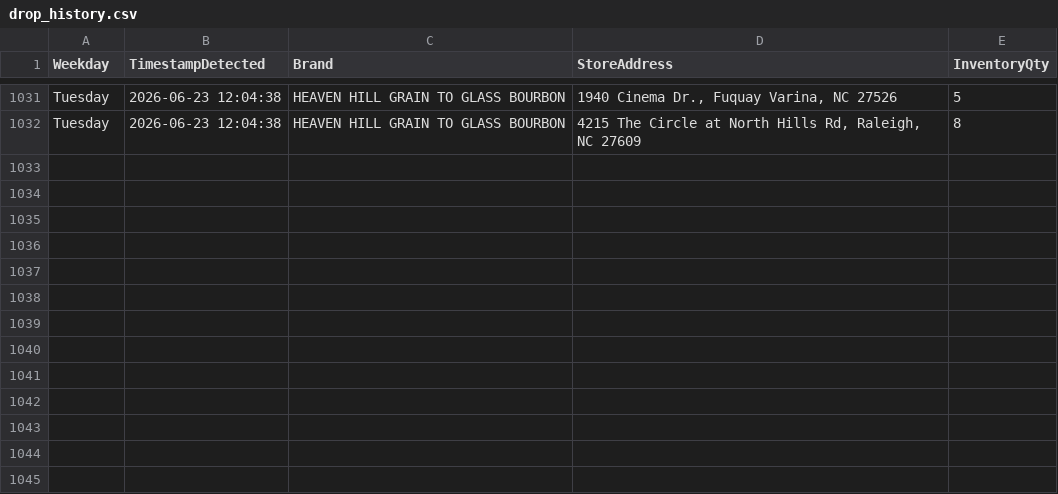
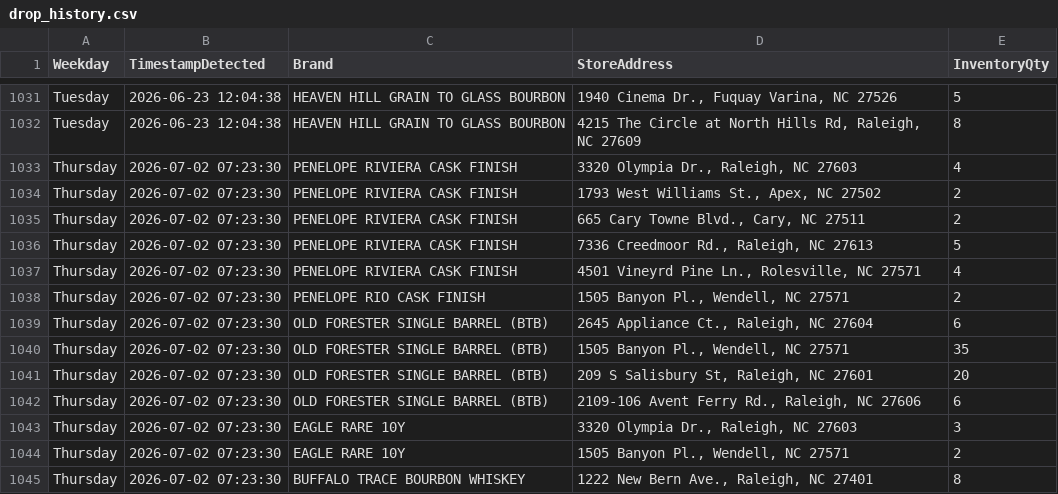
Before and after one commit to bourbonhunter/bourbon-pourcast-frontend, a CSV file: drop_history.csv, drawn as a sheet; only a part is shown, gaps mark what is left out; the diff names each change by its address in the sheet, - before the commit and + after, or states it on an @@ line.

```diff
--- a/drop_history.csv
+++ b/drop_history.csv
+row 1033: Thursday | 2026-07-02 07:23:30 | PENELOPE RIVIERA CASK FINISH | 3320 Olympia Dr., Raleigh, NC 27603 | 4
+row 1034: Thursday | 2026-07-02 07:23:30 | PENELOPE RIVIERA CASK FINISH | 1793 West Williams St., Apex, NC 27502 | 2
+row 1035: Thursday | 2026-07-02 07:23:30 | PENELOPE RIVIERA CASK FINISH | 665 Cary Towne Blvd., Cary, NC 27511 | 2
+row 1036: Thursday | 2026-07-02 07:23:30 | PENELOPE RIVIERA CASK FINISH | 7336 Creedmoor Rd., Raleigh, NC 27613 | 5
+row 1037: Thursday | 2026-07-02 07:23:30 | PENELOPE RIVIERA CASK FINISH | 4501 Vineyrd Pine Ln., Rolesville, NC 27571 | 4
+row 1038: Thursday | 2026-07-02 07:23:30 | PENELOPE RIO CASK FINISH | 1505 Banyon Pl., Wendell, NC 27571 | 2
+row 1039: Thursday | 2026-07-02 07:23:30 | OLD FORESTER SINGLE BARREL (BTB) | 2645 Appliance Ct., Raleigh, NC 27604 | 6
+row 1040: Thursday | 2026-07-02 07:23:30 | OLD FORESTER SINGLE BARREL (BTB) | 1505 Banyon Pl., Wendell, NC 27571 | 35
+row 1041: Thursday | 2026-07-02 07:23:30 | OLD FORESTER SINGLE BARREL (BTB) | 209 S Salisbury St, Raleigh, NC 27601 | 20
+row 1042: Thursday | 2026-07-02 07:23:30 | OLD FORESTER SINGLE BARREL (BTB) | 2109-106 Avent Ferry Rd., Raleigh, NC 27606 | 6
+row 1043: Thursday | 2026-07-02 07:23:30 | EAGLE RARE 10Y | 3320 Olympia Dr., Raleigh, NC 27603 | 3
+row 1044: Thursday | 2026-07-02 07:23:30 | EAGLE RARE 10Y | 1505 Banyon Pl., Wendell, NC 27571 | 2
+row 1045: Thursday | 2026-07-02 07:23:30 | BUFFALO TRACE BOURBON WHISKEY | 1222 New Bern Ave., Raleigh, NC 27401 | 8
```
Also changed, not shown: drop_tracker.csv, 3 other files.
